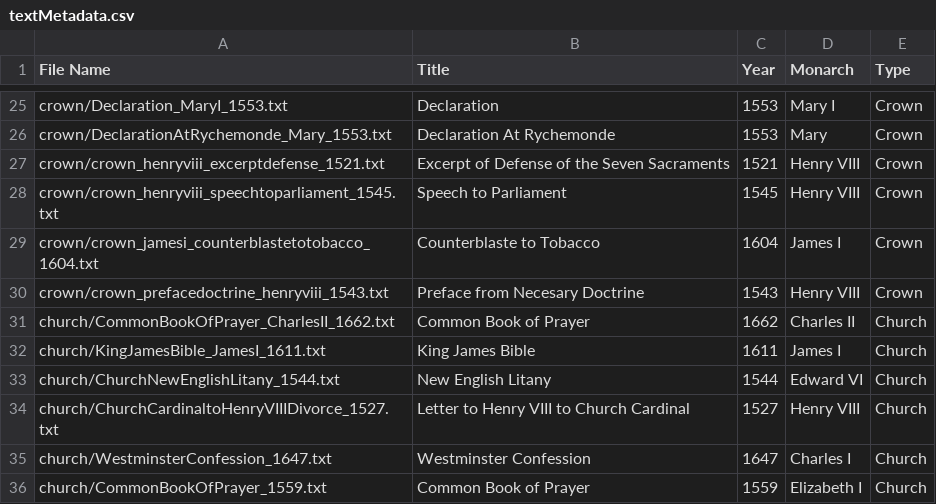
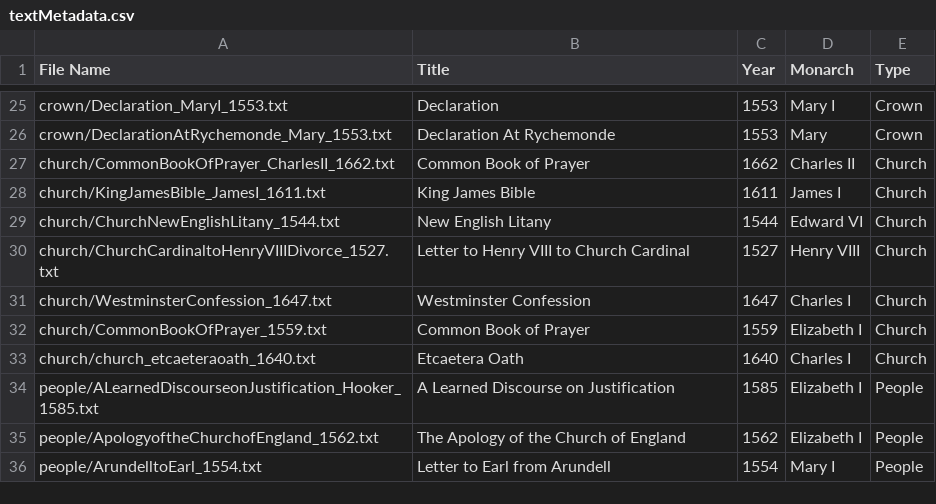
Before and after one commit to catherinedparnell/Cultural-Analytics-IS, a CSV file: texts/textMetadata.csv, drawn as a sheet; only a part is shown, gaps mark what is left out; the shorter side is filled out with more unchanged rows.

Commit message:
Update textMetadata.csv

```diff
--- a/texts/textMetadata.csv
+++ b/texts/textMetadata.csv
@@ -26,6 +26,2 @@ crown/Declaration_MaryI_1553.txt,Declaration,1553,Mary I,Crown
 crown/DeclarationAtRychemonde_Mary_1553.txt,Declaration At Rychemonde,1553,Mary,Crown
-crown/crown_henryviii_excerptdefense_1521.txt,Excerpt of Defense of the Seven Sacraments,1521,Henry VIII,Crown
-crown/crown_henryviii_speechtoparliament_1545.txt,Speech to Parliament,1545,Henry VIII,Crown
-crown/crown_jamesi_counterblastetotobacco_1604.txt,Counterblaste to Tobacco,1604,James I,Crown
-crown/crown_prefacedoctrine_henryviii_1543.txt,Preface from Necesary Doctrine,1543,Henry VIII,Crown
 church/CommonBookOfPrayer_CharlesII_1662.txt,Common Book of Prayer,1662,Charles II,Church
```
